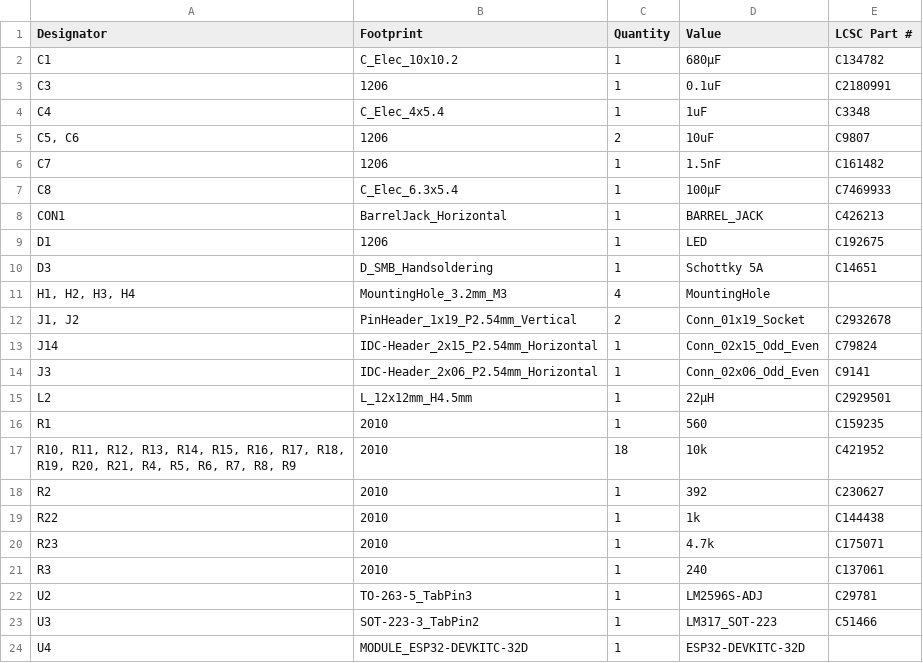
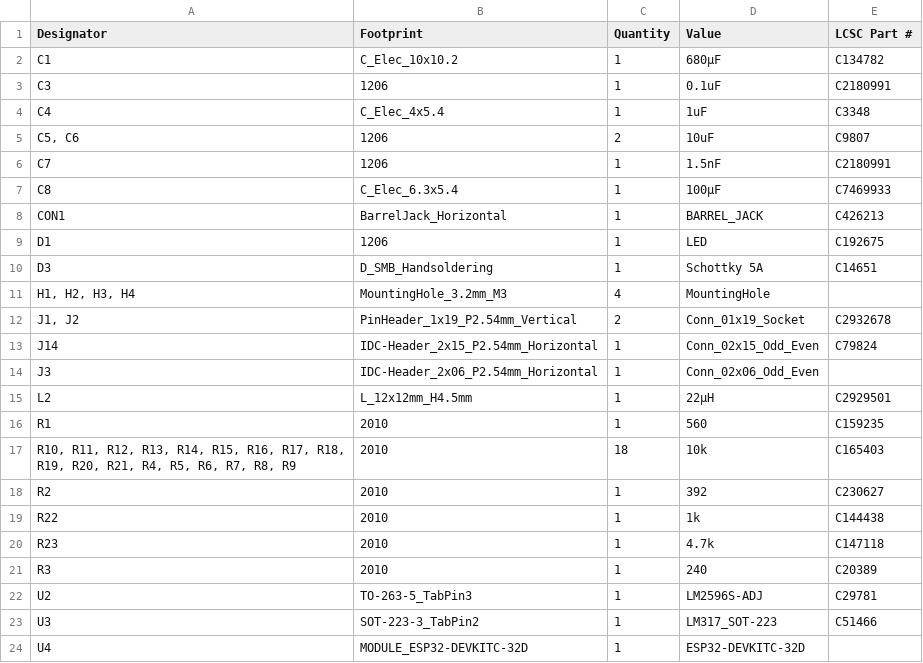
Before and after one commit to open-neuroscience/Fly_highthroughput, a CSV file: electronics/main_board/production/bom.csv, drawn as a sheet; only a part is shown.

Commit message:
update main board with front silk indicators and work on testing manual

```diff
--- a/electronics/main_board/production/bom.csv
+++ b/electronics/main_board/production/bom.csv
@@ -5,3 +5,3 @@ C4,C_Elec_4x5.4,1,1uF,C3348
 "C5, C6",1206,2,10uF,C9807
-C7,1206,1,1.5nF,C161482
+C7,1206,1,1.5nF,C2180991
 C8,C_Elec_6.3x5.4,1,100µF,C7469933
@@ -13,10 +13,10 @@ D3,D_SMB_Handsoldering,1,Schottky 5A,C14651
 J14,IDC-Header_2x15_P2.54mm_Horizontal,1,Conn_02x15_Odd_Even,C79824
-J3,IDC-Header_2x06_P2.54mm_Horizontal,1,Conn_02x06_Odd_Even,C9141
+J3,IDC-Header_2x06_P2.54mm_Horizontal,1,Conn_02x06_Odd_Even,
 L2,L_12x12mm_H4.5mm,1,22µH,C2929501
 R1,2010,1,560,C159235
-"R10, R11, R12, R13, R14, R15, R16, R17, R18, R19, R20, R21, R4, R5, R6, R7, R8, R9",2010,18,10k,C421952
+"R10, R11, R12, R13, R14, R15, R16, R17, R18, R19, R20, R21, R4, R5, R6, R7, R8, R9",2010,18,10k,C165403
 R2,2010,1,392,C230627
 R22,2010,1,1k,C144438
-R23,2010,1,4.7k,C175071
-R3,2010,1,240,C137061
+R23,2010,1,4.7k,C147118
+R3,2010,1,240,C20389
 U2,TO-263-5_TabPin3,1,LM2596S-ADJ,C29781
```
Also changed, not shown: 21 other files.
